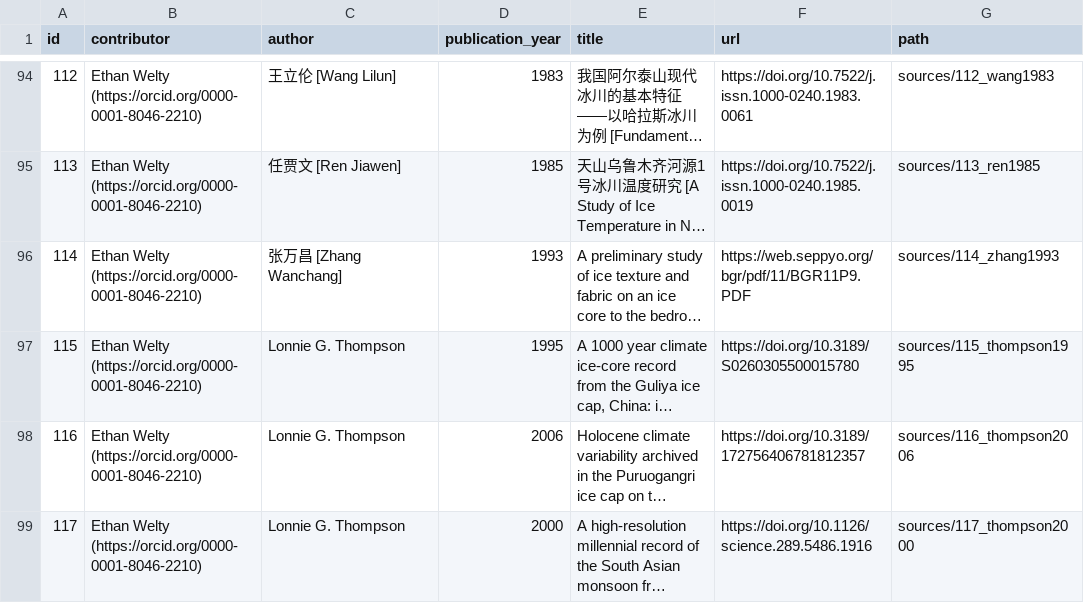
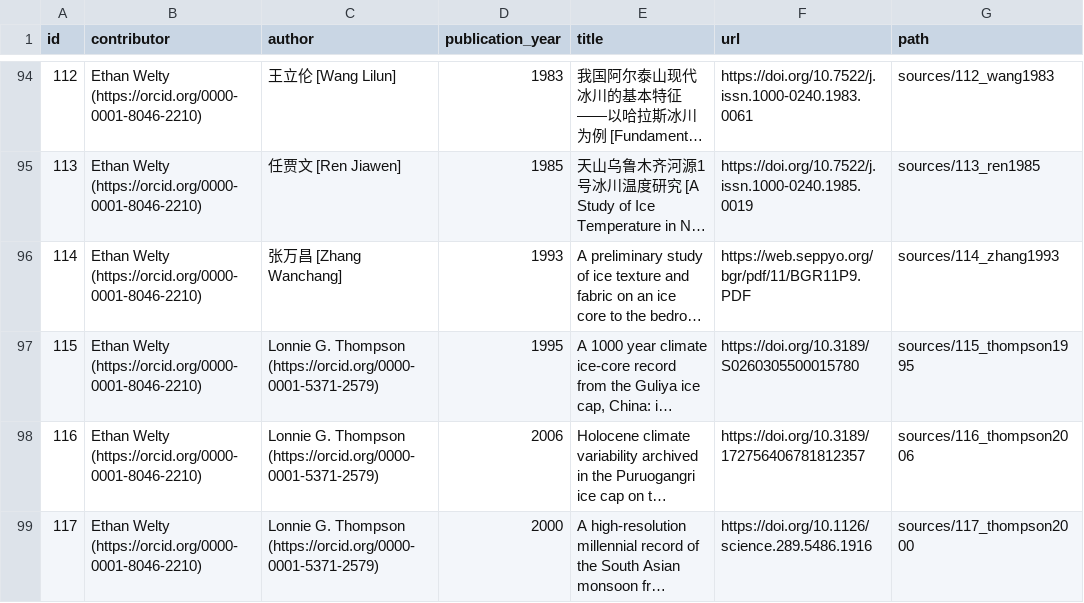
Before and after one commit to mjacqu/glenglat, a CSV file: data/source.csv, drawn as a sheet; only a part is shown, gaps mark what is left out; long unchanged cells end in …; the diff names each change by its address in the sheet, - before the commit and + after, or states it on an @@ line.

Commit message:
Add ORCID for Lonnie G. Thompson

```diff
--- a/data/source.csv
+++ b/data/source.csv
-C97:C99 (author): Lonnie G. Thompson
+C97:C99 (author): Lonnie G. Thompson (https://orcid.org/0000-0001-5371-2579)
```
